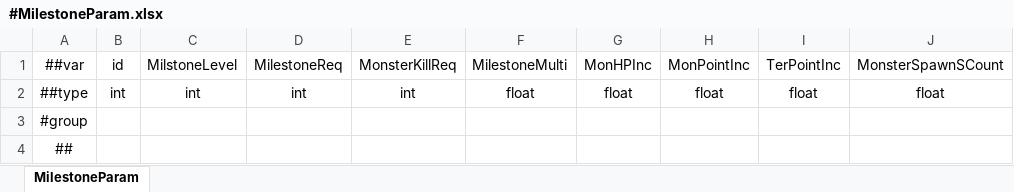
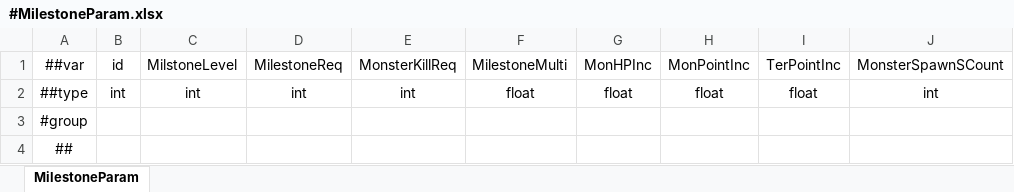
Before and after one commit to numbersguy104/monster-ball, an Excel workbook: LubanConfig/DataTables/Datas/#MilestoneParam.xlsx, sheet MilestoneParam, drawn as a sheet; only a part is shown; values as stored, in another font and other column widths than the file's, no borders; the diff names each change by its address in the sheet, - before the commit and + after, or states it on an @@ line.

Commit message:
read milestoneParam spreadsheet to connect monster and terrain multiplier also monster spawn count

```diff
--- a/LubanConfig/DataTables/Datas/#MilestoneParam.xlsx (sheet MilestoneParam)
+++ b/LubanConfig/DataTables/Datas/#MilestoneParam.xlsx (sheet MilestoneParam)
-J2 (MonsterSpawnSCount): float
+J2 (MonsterSpawnSCount): int
```
Also changed, not shown: 6 other files.
